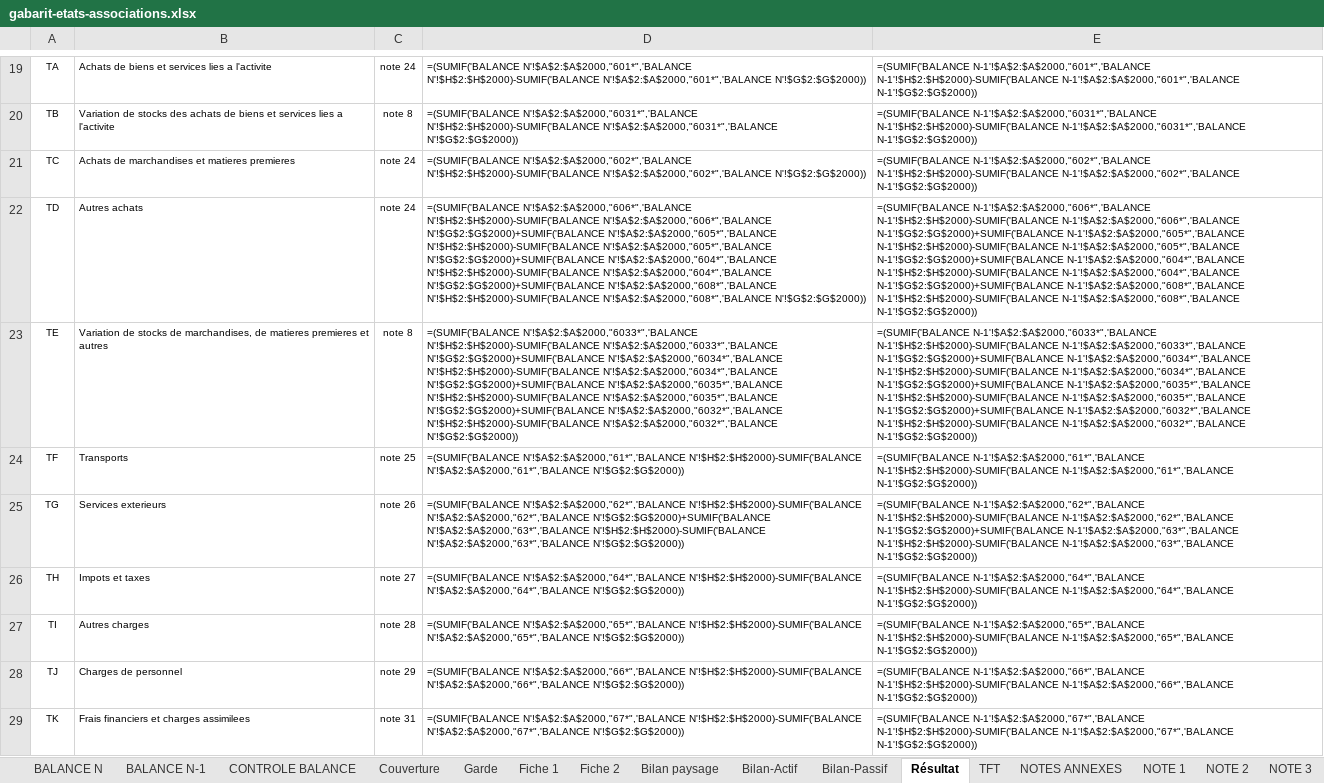
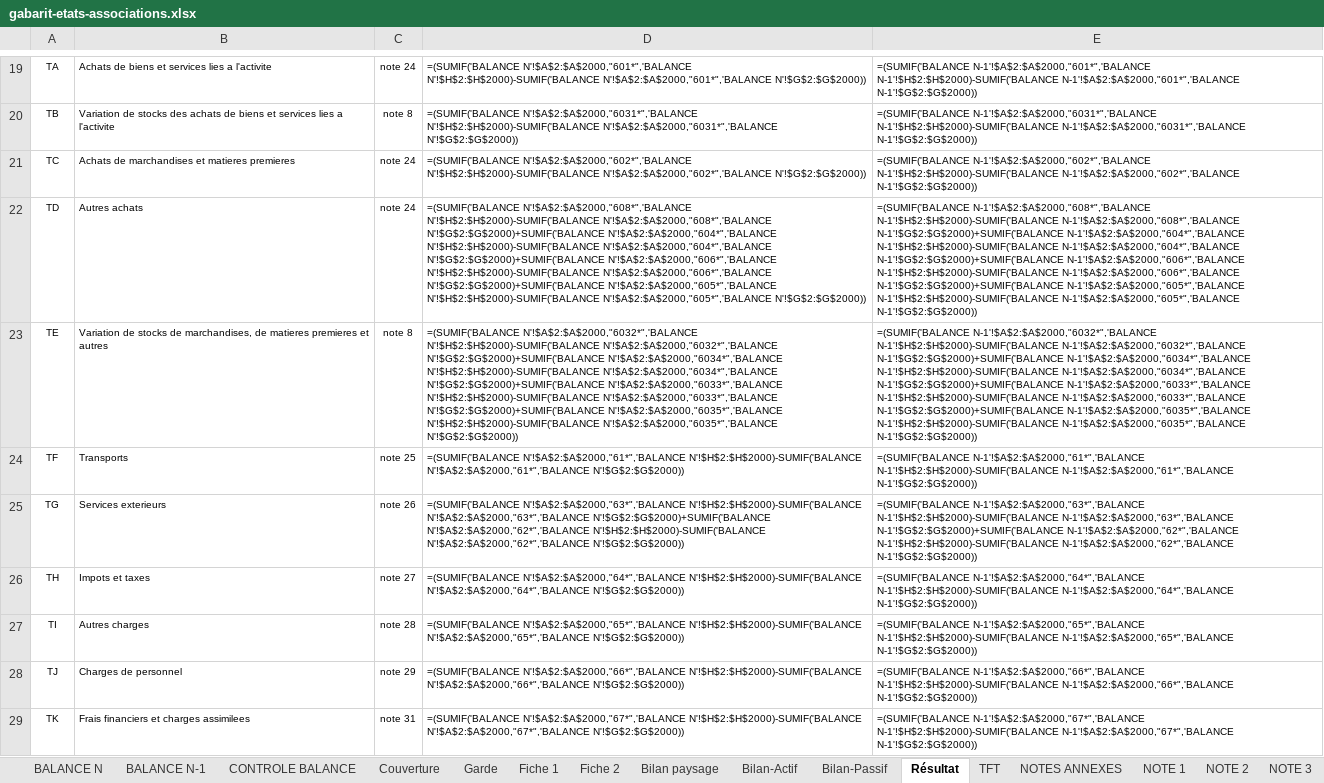
Before and after one commit to manatandu/Skill-Claude, an Excel workbook: .claude/skills/sycebnl/liasse/assets/gabarit-etats-associations.xlsx, sheet Résultat, drawn as a sheet; only a part is shown, gaps mark what is left out; values as stored, in another font and other column widths than the file's, no borders; formulas without a stored value are shown as written; 1 other sheet too large or unreadable and not compared; the diff covers the shown part only; the diff names each change by its address in the sheet, - before the commit and + after, or states it on an @@ line.

```diff
--- a/.claude/skills/sycebnl/liasse/assets/gabarit-etats-associations.xlsx (sheet Résultat)
+++ b/.claude/skills/sycebnl/liasse/assets/gabarit-etats-associations.xlsx (sheet Résultat)
-D22: =(SUMIF('BALANCE N'!$A$2:$A$2000,"606*",'BALANCE N'!$H$2:$H$2000)-SUMIF('BALANCE N'!$A$2:$A$2000,"606*",'BALANCE N'!$G$2:$G$2000)+SUMIF('BALANCE N'!$A$2:$A$2000,"605*",'BALANCE N'!$H$2:$H$2000)-SUMIF('BALANCE N'!$A$2:$A$2000,"605*",'BALANCE N'!$G$2:$G$2000)+SUMIF('BALANCE N'!$A$2:$A$2000,"604*",'BALANCE N'!$H$2:$H$2000)-SUMIF('BALANCE N'!$A$2:$A$2000,"604*",'BALANCE N'!$G$2:$G$2000)+SUMIF('BALANCE N'!$A$2:$A$2000,"608*",'BALANCE N'!$H$2:$H$2000)-SUMIF('BALANCE N'!$A$2:$A$2000,"608*",'BALANCE N'!$G$2:$G$2000))
+D22: =(SUMIF('BALANCE N'!$A$2:$A$2000,"608*",'BALANCE N'!$H$2:$H$2000)-SUMIF('BALANCE N'!$A$2:$A$2000,"608*",'BALANCE N'!$G$2:$G$2000)+SUMIF('BALANCE N'!$A$2:$A$2000,"604*",'BALANCE N'!$H$2:$H$2000)-SUMIF('BALANCE N'!$A$2:$A$2000,"604*",'BALANCE N'!$G$2:$G$2000)+SUMIF('BALANCE N'!$A$2:$A$2000,"606*",'BALANCE N'!$H$2:$H$2000)-SUMIF('BALANCE N'!$A$2:$A$2000,"606*",'BALANCE N'!$G$2:$G$2000)+SUMIF('BALANCE N'!$A$2:$A$2000,"605*",'BALANCE N'!$H$2:$H$2000)-SUMIF('BALANCE N'!$A$2:$A$2000,"605*",'BALANCE N'!$G$2:$G$2000))
-E22: =(SUMIF('BALANCE N-1'!$A$2:$A$2000,"606*",'BALANCE N-1'!$H$2:$H$2000)-SUMIF('BALANCE N-1'!$A$2:$A$2000,"606*",'BALANCE N-1'!$G$2:$G$2000)+SUMIF('BALANCE N-1'!$A$2:$A$2000,"605*",'BALANCE N-1'!$H$2:$H$2000)-SUMIF('BALANCE N-1'!$A$2:$A$2000,"605*",'BALANCE N-1'!$G$2:$G$2000)+SUMIF('BALANCE N-1'!$A$2:$A$2000,"604*",'BALANCE N-1'!$H$2:$H$2000)-SUMIF('BALANCE N-1'!$A$2:$A$2000,"604*",'BALANCE N-1'!$G$2:$G$2000)+SUMIF('BALANCE N-1'!$A$2:$A$2000,"608*",'BALANCE N-1'!$H$2:$H$2000)-SUMIF('BALANCE N-1'!$A$2:$A$2000,"608*",'BALANCE N-1'!$G$2:$G$2000))
+E22: =(SUMIF('BALANCE N-1'!$A$2:$A$2000,"608*",'BALANCE N-1'!$H$2:$H$2000)-SUMIF('BALANCE N-1'!$A$2:$A$2000,"608*",'BALANCE N-1'!$G$2:$G$2000)+SUMIF('BALANCE N-1'!$A$2:$A$2000,"604*",'BALANCE N-1'!$H$2:$H$2000)-SUMIF('BALANCE N-1'!$A$2:$A$2000,"604*",'BALANCE N-1'!$G$2:$G$2000)+SUMIF('BALANCE N-1'!$A$2:$A$2000,"606*",'BALANCE N-1'!$H$2:$H$2000)-SUMIF('BALANCE N-1'!$A$2:$A$2000,"606*",'BALANCE N-1'!$G$2:$G$2000)+SUMIF('BALANCE N-1'!$A$2:$A$2000,"605*",'BALANCE N-1'!$H$2:$H$2000)-SUMIF('BALANCE N-1'!$A$2:$A$2000,"605*",'BALANCE N-1'!$G$2:$G$2000))
-D23: =(SUMIF('BALANCE N'!$A$2:$A$2000,"6033*",'BALANCE N'!$H$2:$H$2000)-SUMIF('BALANCE N'!$A$2:$A$2000,"6033*",'BALANCE N'!$G$2:$G$2000)+SUMIF('BALANCE N'!$A$2:$A$2000,"6034*",'BALANCE N'!$H$2:$H$2000)-SUMIF('BALANCE N'!$A$2:$A$2000,"6034*",'BALANCE N'!$G$2:$G$2000)+SUMIF('BALANCE N'!$A$2:$A$2000,"6035*",'BALANCE N'!$H$2:$H$2000)-SUMIF('BALANCE N'!$A$2:$A$2000,"6035*",'BALANCE N'!$G$2:$G$2000)+SUMIF('BALANCE N'!$A$2:$A$2000,"6032*",'BALANCE N'!$H$2:$H$2000)-SUMIF('BALANCE N'!$A$2:$A$2000,"6032*",'BALANCE N'!$G$2:$G$2000))
+D23: =(SUMIF('BALANCE N'!$A$2:$A$2000,"6032*",'BALANCE N'!$H$2:$H$2000)-SUMIF('BALANCE N'!$A$2:$A$2000,"6032*",'BALANCE N'!$G$2:$G$2000)+SUMIF('BALANCE N'!$A$2:$A$2000,"6034*",'BALANCE N'!$H$2:$H$2000)-SUMIF('BALANCE N'!$A$2:$A$2000,"6034*",'BALANCE N'!$G$2:$G$2000)+SUMIF('BALANCE N'!$A$2:$A$2000,"6033*",'BALANCE N'!$H$2:$H$2000)-SUMIF('BALANCE N'!$A$2:$A$2000,"6033*",'BALANCE N'!$G$2:$G$2000)+SUMIF('BALANCE N'!$A$2:$A$2000,"6035*",'BALANCE N'!$H$2:$H$2000)-SUMIF('BALANCE N'!$A$2:$A$2000,"6035*",'BALANCE N'!$G$2:$G$2000))
-E23: =(SUMIF('BALANCE N-1'!$A$2:$A$2000,"6033*",'BALANCE N-1'!$H$2:$H$2000)-SUMIF('BALANCE N-1'!$A$2:$A$2000,"6033*",'BALANCE N-1'!$G$2:$G$2000)+SUMIF('BALANCE N-1'!$A$2:$A$2000,"6034*",'BALANCE N-1'!$H$2:$H$2000)-SUMIF('BALANCE N-1'!$A$2:$A$2000,"6034*",'BALANCE N-1'!$G$2:$G$2000)+SUMIF('BALANCE N-1'!$A$2:$A$2000,"6035*",'BALANCE N-1'!$H$2:$H$2000)-SUMIF('BALANCE N-1'!$A$2:$A$2000,"6035*",'BALANCE N-1'!$G$2:$G$2000)+SUMIF('BALANCE N-1'!$A$2:$A$2000,"6032*",'BALANCE N-1'!$H$2:$H$2000)-SUMIF('BALANCE N-1'!$A$2:$A$2000,"6032*",'BALANCE N-1'!$G$2:$G$2000))
+E23: =(SUMIF('BALANCE N-1'!$A$2:$A$2000,"6032*",'BALANCE N-1'!$H$2:$H$2000)-SUMIF('BALANCE N-1'!$A$2:$A$2000,"6032*",'BALANCE N-1'!$G$2:$G$2000)+SUMIF('BALANCE N-1'!$A$2:$A$2000,"6034*",'BALANCE N-1'!$H$2:$H$2000)-SUMIF('BALANCE N-1'!$A$2:$A$2000,"6034*",'BALANCE N-1'!$G$2:$G$2000)+SUMIF('BALANCE N-1'!$A$2:$A$2000,"6033*",'BALANCE N-1'!$H$2:$H$2000)-SUMIF('BALANCE N-1'!$A$2:$A$2000,"6033*",'BALANCE N-1'!$G$2:$G$2000)+SUMIF('BALANCE N-1'!$A$2:$A$2000,"6035*",'BALANCE N-1'!$H$2:$H$2000)-SUMIF('BALANCE N-1'!$A$2:$A$2000,"6035*",'BALANCE N-1'!$G$2:$G$2000))
-D25: =(SUMIF('BALANCE N'!$A$2:$A$2000,"62*",'BALANCE N'!$H$2:$H$2000)-SUMIF('BALANCE N'!$A$2:$A$2000,"62*",'BALANCE N'!$G$2:$G$2000)+SUMIF('BALANCE N'!$A$2:$A$2000,"63*",'BALANCE N'!$H$2:$H$2000)-SUMIF('BALANCE N'!$A$2:$A$2000,"63*",'BALANCE N'!$G$2:$G$2000))
+D25: =(SUMIF('BALANCE N'!$A$2:$A$2000,"63*",'BALANCE N'!$H$2:$H$2000)-SUMIF('BALANCE N'!$A$2:$A$2000,"63*",'BALANCE N'!$G$2:$G$2000)+SUMIF('BALANCE N'!$A$2:$A$2000,"62*",'BALANCE N'!$H$2:$H$2000)-SUMIF('BALANCE N'!$A$2:$A$2000,"62*",'BALANCE N'!$G$2:$G$2000))
-E25: =(SUMIF('BALANCE N-1'!$A$2:$A$2000,"62*",'BALANCE N-1'!$H$2:$H$2000)-SUMIF('BALANCE N-1'!$A$2:$A$2000,"62*",'BALANCE N-1'!$G$2:$G$2000)+SUMIF('BALANCE N-1'!$A$2:$A$2000,"63*",'BALANCE N-1'!$H$2:$H$2000)-SUMIF('BALANCE N-1'!$A$2:$A$2000,"63*",'BALANCE N-1'!$G$2:$G$2000))
+E25: =(SUMIF('BALANCE N-1'!$A$2:$A$2000,"63*",'BALANCE N-1'!$H$2:$H$2000)-SUMIF('BALANCE N-1'!$A$2:$A$2000,"63*",'BALANCE N-1'!$G$2:$G$2000)+SUMIF('BALANCE N-1'!$A$2:$A$2000,"62*",'BALANCE N-1'!$H$2:$H$2000)-SUMIF('BALANCE N-1'!$A$2:$A$2000,"62*",'BALANCE N-1'!$G$2:$G$2000))
```
Also changed, not shown: 8 edited cells elsewhere in this sheet, sheet Bilan-Actif, sheet NOTE 5E, sheet NOTE 10, sheet NOTE 20, sheet NOTE 5B, sheet Bilan-Passif, 35 more sheets, .claude/skills/sycebnl/liasse/exemples/exemple-etats-associations.xlsx, .claude/skills/sycebnl/liasse/exemples/exemple-etats-projet.xlsx, 7 other files.
